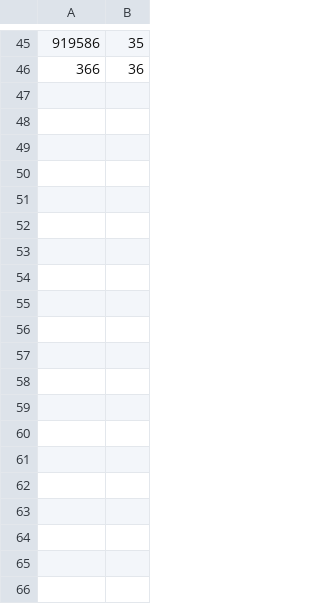
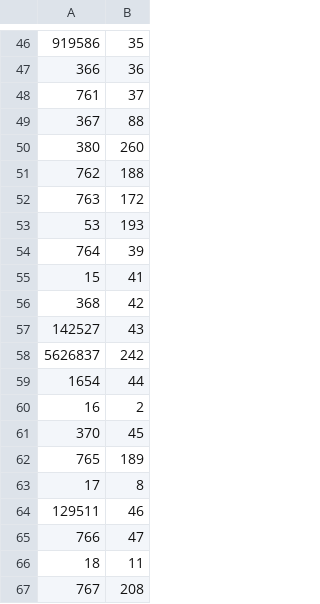
Before and after one commit to krissmed/Football-transfer-scripts, a CSV file: Repo/Nation_index.csv, drawn as a sheet; only a part is shown, gaps mark what is left out; the diff covers the shown part only; the diff names each change by its address in the sheet, - before the commit and + after, or states it on an @@ line.

Commit message:
Updated Nation index

```diff
--- a/Repo/Nation_index.csv
+++ b/Repo/Nation_index.csv
+row 48: 761 | 37
+row 49: 367 | 88
+row 50: 380 | 260
+row 51: 762 | 188
+row 52: 763 | 172
+row 53: 53 | 193
+row 54: 764 | 39
+row 55: 15 | 41
+row 56: 368 | 42
+row 57: 142527 | 43
+row 58: 5626837 | 242
+row 59: 1654 | 44
+row 60: 16 | 2
+row 61: 370 | 45
+row 62: 765 | 189
+row 63: 17 | 8
+row 64: 129511 | 46
+row 65: 766 | 47
+row 66: 18 | 11
+row 67: 767 | 208
```
Also changed, not shown: 54 added rows elsewhere in this file.
